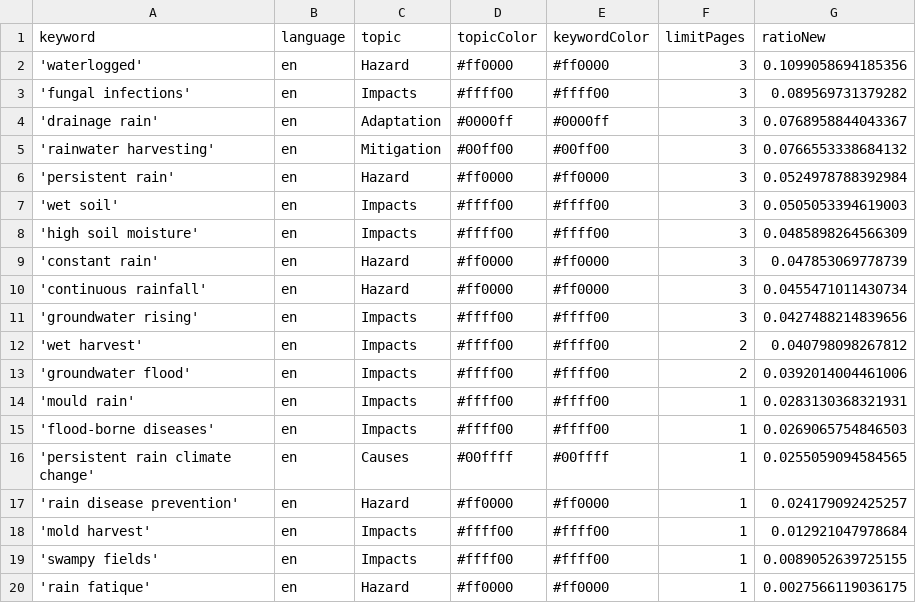
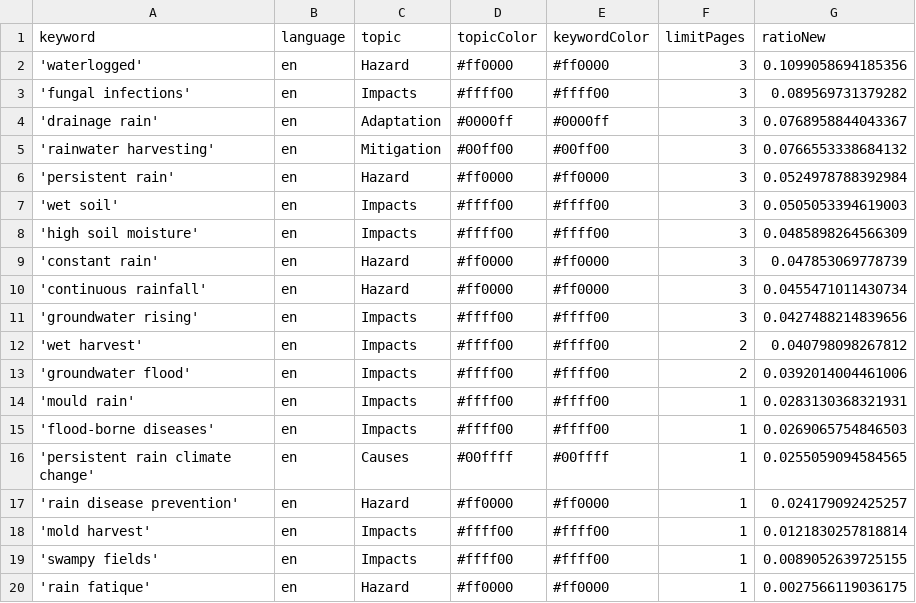
Before and after one commit to hb219-news/wetSpellIsComing, a CSV file: keywords.csv, drawn as a sheet.

Commit message:
Commit from GitHub Actions (harvest:0.0)

```diff
--- a/keywords.csv
+++ b/keywords.csv
@@ -17,3 +17,3 @@ keyword,language,topic,topicColor,keywordColor,limitPages,ratioNew
 'rain disease prevention',en,Hazard,#ff0000,#ff0000,1,0.024179092425257
-'mold harvest',en,Impacts,#ffff00,#ffff00,1,0.012921047978684
+'mold harvest',en,Impacts,#ffff00,#ffff00,1,0.0121830257818814
 'swampy fields',en,Impacts,#ffff00,#ffff00,1,0.0089052639725155
```
